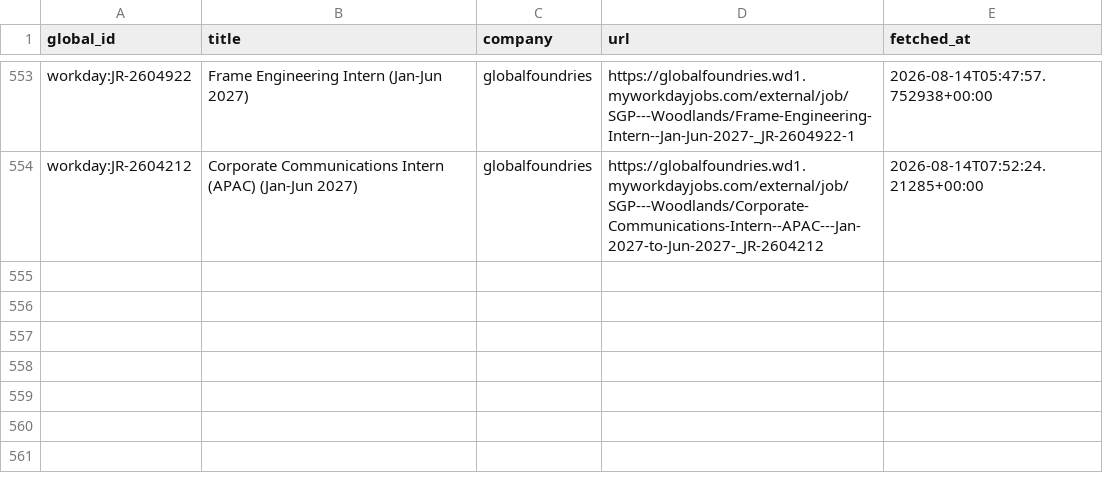
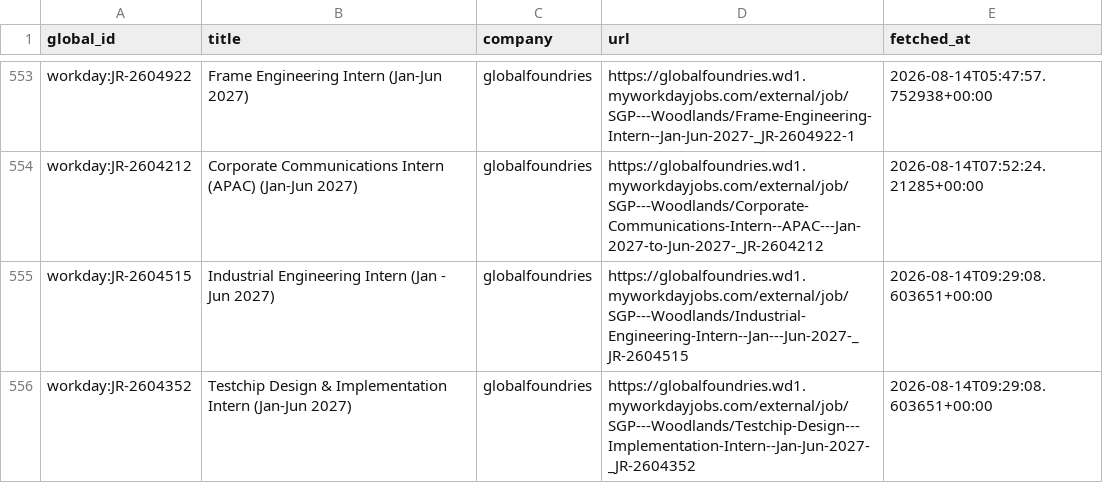
Before and after one commit to hrishikeshsathyian/mcqueen, a CSV file: data/seen_jobs.csv, drawn as a sheet; only a part is shown, gaps mark what is left out.

```diff
--- a/data/seen_jobs.csv
+++ b/data/seen_jobs.csv
@@ -554 +554,3 @@ workday:JR-2604922,Frame Engineering Intern (Jan-Jun 2027),globalfoundries,https
 workday:JR-2604212,Corporate Communications Intern (APAC) (Jan-Jun 2027),globalfoundries,https://globalfoundries.wd1.myworkdayjobs.com/external/job/SGP---Woodlands/Corporate-Communications-Intern--APAC---Jan-2027-to-Jun-2027-_JR-2604212,2026-08-14T07:52:24.21285+00:00
+workday:JR-2604515,Industrial Engineering Intern (Jan - Jun 2027),globalfoundries,https://globalfoundries.wd1.myworkdayjobs.com/external/job/SGP---Woodlands/Industrial-Engineering-Intern--Jan---Jun-2027-_JR-2604515,2026-08-14T09:29:08.603651+00:00
+workday:JR-2604352,Testchip Design & Implementation Intern (Jan-Jun 2027),globalfoundries,https://globalfoundries.wd1.myworkdayjobs.com/external/job/SGP---Woodlands/Testchip-Design---Implementation-Intern--Jan-Jun-2027-_JR-2604352,2026-08-14T09:29:08.603651+00:00
```
